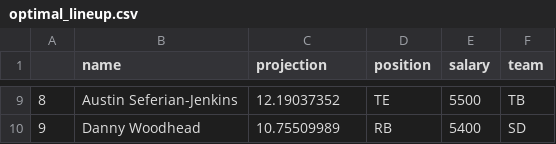
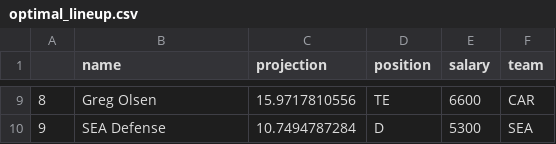
Before and after one commit to themattmorris/Fantasy, a CSV file: 5.final_optimized_lineup/optimal_lineup.csv, drawn as a sheet; only a part is shown, gaps mark what is left out; the diff covers the shown part only.

```diff
--- a/5.final_optimized_lineup/optimal_lineup.csv
+++ b/5.final_optimized_lineup/optimal_lineup.csv
@@ -9,2 +9,2 @@
-"8","Austin Seferian-Jenkins",12.19037352,"TE",5500,"TB"
-"9","Danny Woodhead",10.75509989,"RB",5400,"SD"
+"8","Greg Olsen",15.9717810556,"TE",6600,"CAR"
+"9","SEA Defense",10.7494787284,"D",5300,"SEA"
```
Also changed, not shown: 32 edited cells elsewhere in this file, 1 other file.
